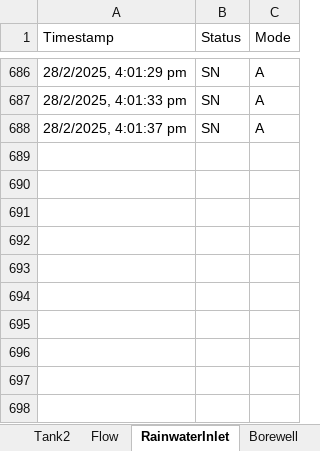
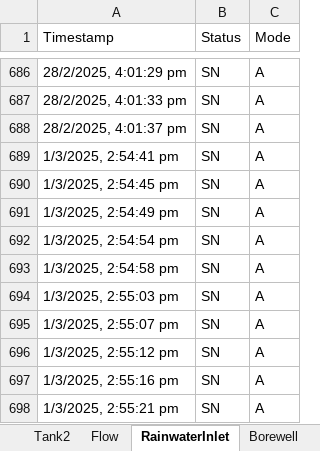
Before and after one commit to Ayrusop/waterControllerMapal, an Excel workbook: data.xlsx, sheet RainwaterInlet, drawn as a sheet; only a part is shown, gaps mark what is left out; values as stored, in another font and other column widths than the file's, no borders; the diff names each change by its address in the sheet, - before the commit and + after, or states it on an @@ line.

```diff
--- a/data.xlsx (sheet RainwaterInlet)
+++ b/data.xlsx (sheet RainwaterInlet)
+row 689: 1/3/2025, 2:54:41 pm | SN | A
+row 690: 1/3/2025, 2:54:45 pm | SN | A
+row 691: 1/3/2025, 2:54:49 pm | SN | A
+row 692: 1/3/2025, 2:54:54 pm | SN | A
+row 693: 1/3/2025, 2:54:58 pm | SN | A
+row 694: 1/3/2025, 2:55:03 pm | SN | A
+row 695: 1/3/2025, 2:55:07 pm | SN | A
+row 696: 1/3/2025, 2:55:12 pm | SN | A
+row 697: 1/3/2025, 2:55:16 pm | SN | A
+row 698: 1/3/2025, 2:55:21 pm | SN | A
```
Also changed, not shown: sheet Tank2, sheet Tank1, sheet Flow, sheet Borewell, sheet RainwaterDrain, 1 other file.
